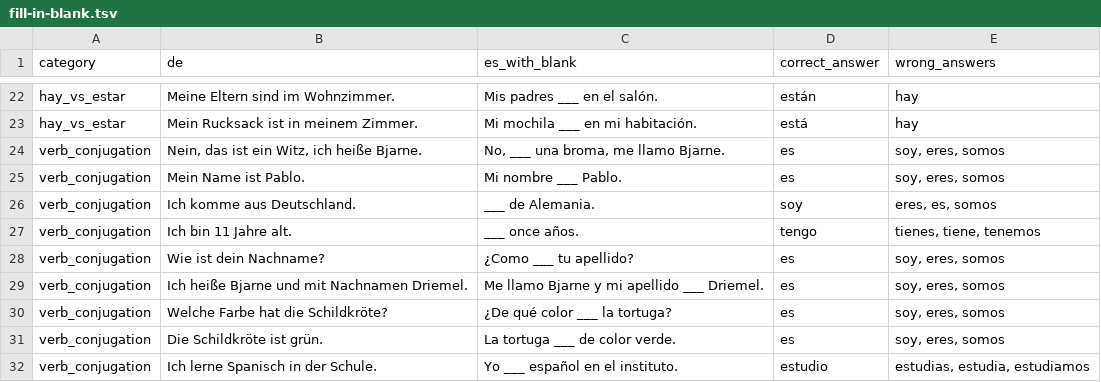
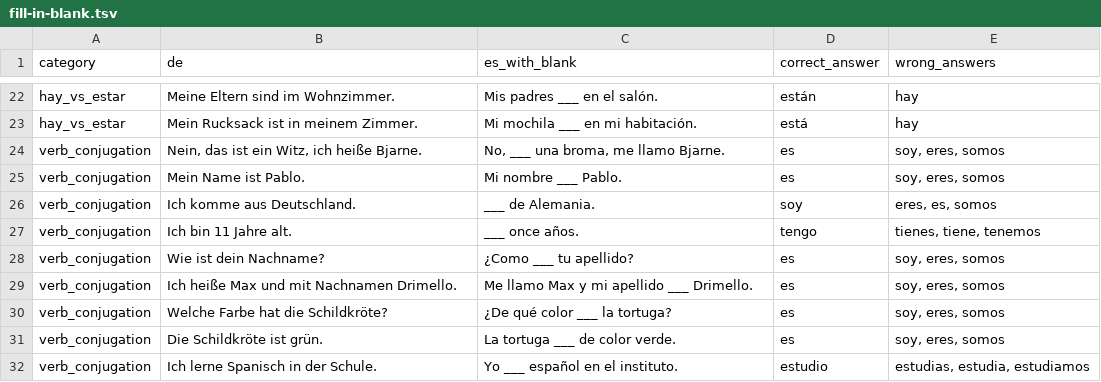
Before and after one commit to adriemel/tap-to-vocab, a TSV file: data/fill-in-blank.tsv, drawn as a sheet; only a part is shown, gaps mark what is left out.

Commit message:
Update fill-in-blank questions in TSV file

```diff
--- a/data/fill-in-blank.tsv
+++ b/data/fill-in-blank.tsv
@@ -28,3 +28,3 @@ verb_conjugation	Ich bin 11 Jahre alt.	___ once años.	tengo	tienes, tiene, tene
 verb_conjugation	Wie ist dein Nachname?	¿Como ___ tu apellido?	es	soy, eres, somos
-verb_conjugation	Ich heiße Bjarne und mit Nachnamen Driemel.	Me llamo Bjarne y mi apellido ___ Driemel.	es	soy, eres, somos
+verb_conjugation	Ich heiße Max und mit Nachnamen Drimello.	Me llamo Max y mi apellido ___ Drimello.	es	soy, eres, somos
 verb_conjugation	Welche Farbe hat die Schildkröte?	¿De qué color ___ la tortuga?	es	soy, eres, somos
```
